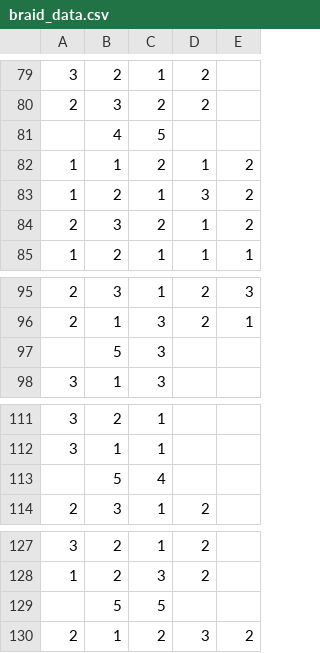
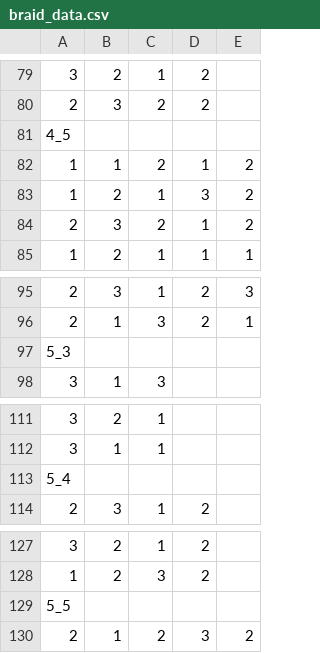
Before and after one commit to abdulzaf/msc_thesis, a CSV file: braid_data.csv, drawn as a sheet; only a part is shown, gaps mark what is left out; the diff covers the shown part only.

```diff
--- a/braid_data.csv
+++ b/braid_data.csv
@@ -80,3 +80,3 @@
 2,3,2,2,
-,4,5,,
+4_5,,,,
 1,1,2,1,2
@@ -96,3 +96,3 @@
 2,1,3,2,1
-,5,3,,
+5_3,,,,
 3,1,3,,
@@ -112,3 +112,3 @@
 3,1,1,,
-,5,4,,
+5_4,,,,
 2,3,1,2,
@@ -128,3 +128,3 @@
 1,2,3,2,
-,5,5,,
+5_5,,,,
 2,1,2,3,2
```
Also changed, not shown: 5 added rows and 5 removed rows elsewhere in this file.
